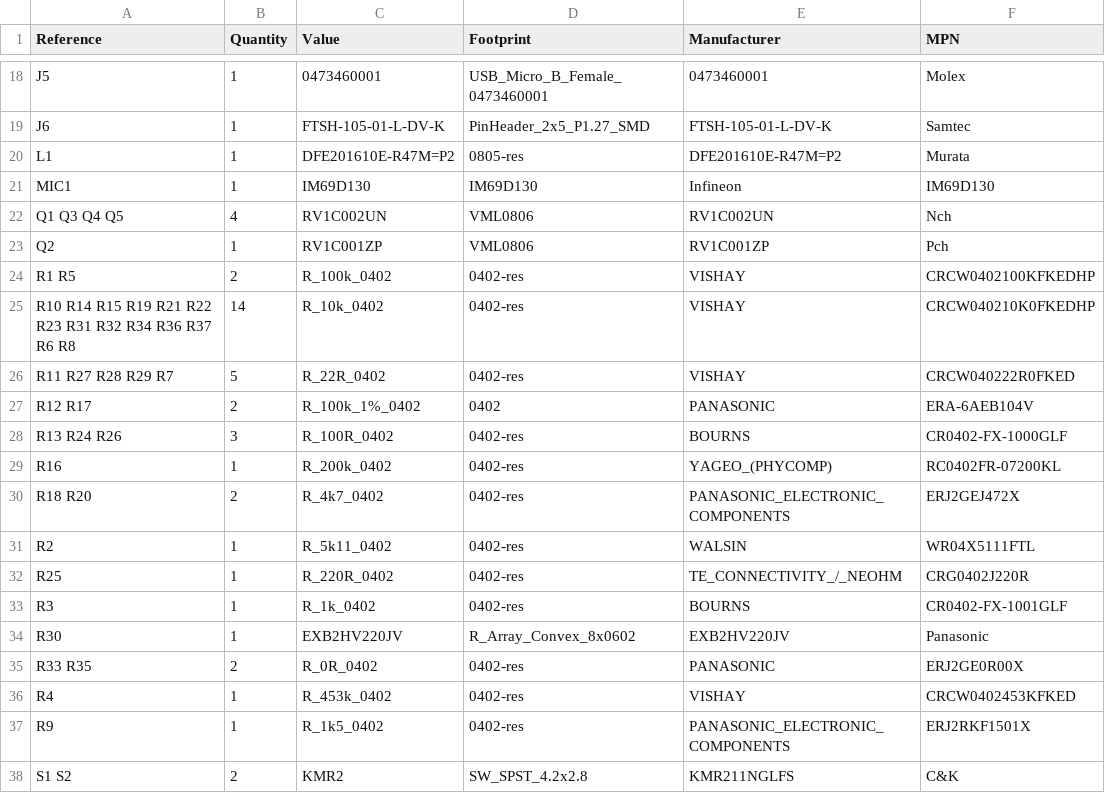
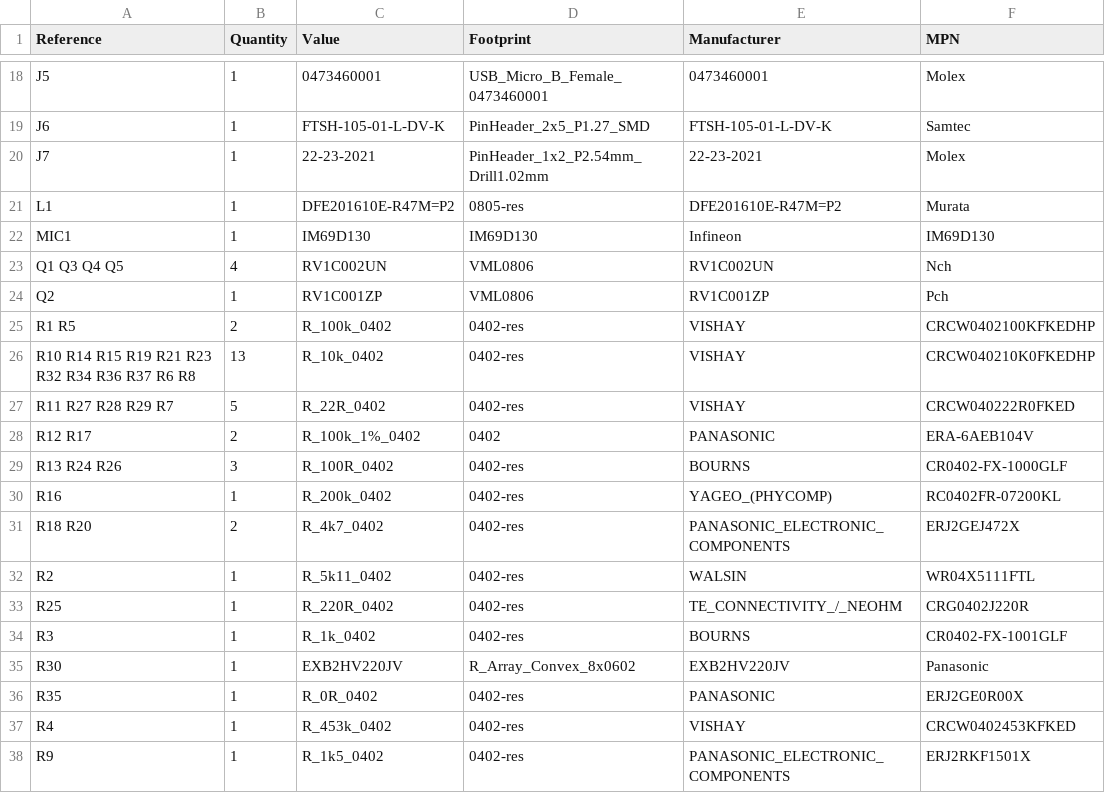
Before and after one commit to antmicro/quickfeather-dev-board, a CSV file: quicklogic-quick-feather-board.csv, drawn as a sheet; only a part is shown, gaps mark what is left out; the shorter side is filled out with more unchanged rows.

```diff
--- a/quicklogic-quick-feather-board.csv
+++ b/quicklogic-quick-feather-board.csv
@@ -19,2 +19,3 @@ J5,1,0473460001,USB_Micro_B_Female_0473460001,0473460001,Molex,
 J6,1,FTSH-105-01-L-DV-K,PinHeader_2x5_P1.27_SMD,FTSH-105-01-L-DV-K,Samtec,
+J7,1,22-23-2021,PinHeader_1x2_P2.54mm_Drill1.02mm,22-23-2021,Molex,
 L1,1,DFE201610E-R47M=P2,0805-res,DFE201610E-R47M=P2,Murata,
@@ -24,3 +25,3 @@ Q2,1,RV1C001ZP,VML0806,RV1C001ZP,Pch,
 R1 R5,2,R_100k_0402,0402-res,VISHAY,CRCW0402100KFKEDHP,
-R10 R14 R15 R19 R21 R22 R23 R31 R32 R34 R36 R37 R6 R8,14,R_10k_0402,0402-res,VISHAY,CRCW040210K0FKEDHP,
+R10 R14 R15 R19 R21 R23 R32 R34 R36 R37 R6 R8,13,R_10k_0402,0402-res,VISHAY,CRCW040210K0FKEDHP,
 R11 R27 R28 R29 R7,5,R_22R_0402,0402-res,VISHAY,CRCW040222R0FKED,
@@ -34,3 +35,3 @@ R3,1,R_1k_0402,0402-res,BOURNS,CR0402-FX-1001GLF,
 R30,1,EXB2HV220JV,R_Array_Convex_8x0602,EXB2HV220JV,Panasonic,
-R33 R35,2,R_0R_0402,0402-res,PANASONIC,ERJ2GE0R00X,
+R35,1,R_0R_0402,0402-res,PANASONIC,ERJ2GE0R00X,
 R4,1,R_453k_0402,0402-res,VISHAY,CRCW0402453KFKED,
```
Also changed, not shown: 1 other file.
